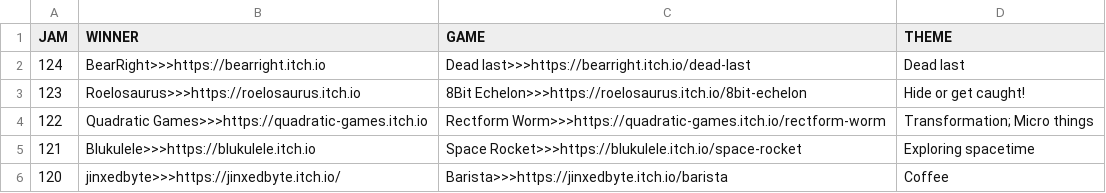
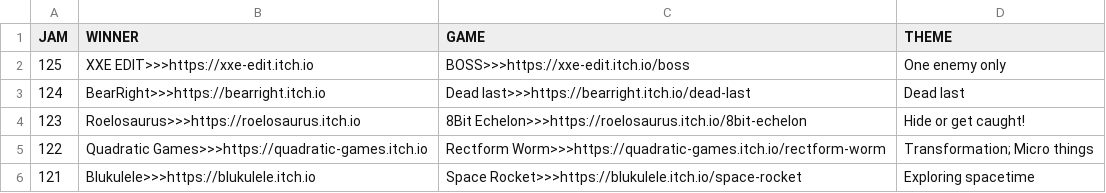
Before and after one commit to ZpeedTube/trijam, a CSV file: docs/data/winners_101-125.csv, drawn as a sheet; only a part is shown; the shorter side is filled out with more unchanged rows.

Commit message:
Auto-updated

```diff
--- a/docs/data/winners_101-125.csv
+++ b/docs/data/winners_101-125.csv
@@ -1,2 +1,3 @@
 JAM,WINNER,GAME,THEME
+125,XXE EDIT>>>https://xxe-edit.itch.io,BOSS>>>https://xxe-edit.itch.io/boss, One enemy only
 124,BearRight>>>https://bearright.itch.io,Dead last>>>https://bearright.itch.io/dead-last, Dead last
```
